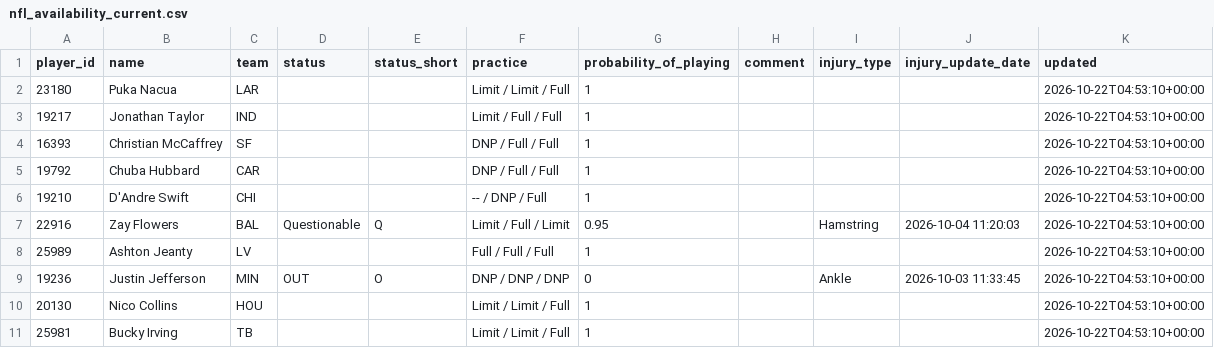
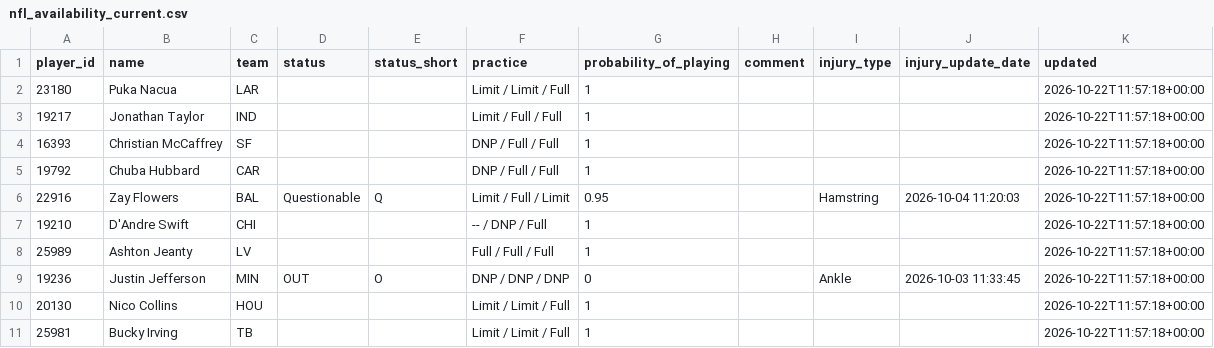
Before and after one commit to nukesim/nuke-dfs-hub, a CSV file: data/nfl_availability_current.csv, drawn as a sheet.

```diff
--- a/data/nfl_availability_current.csv
+++ b/data/nfl_availability_current.csv
@@ -1,11 +1,11 @@
 player_id,name,team,status,status_short,practice,probability_of_playing,comment,injury_type,injury_update_date,updated
-23180,Puka Nacua,LAR,,,Limit / Limit / Full,1,,,,2026-10-22T04:53:10+00:00
-19217,Jonathan Taylor,IND,,,Limit / Full / Full,1,,,,2026-10-22T04:53:10+00:00
-16393,Christian McCaffrey,SF,,,DNP / Full / Full,1,,,,2026-10-22T04:53:10+00:00
-19792,Chuba Hubbard,CAR,,,DNP / Full / Full,1,,,,2026-10-22T04:53:10+00:00
-19210,D'Andre Swift,CHI,,,-- / DNP / Full,1,,,,2026-10-22T04:53:10+00:00
-22916,Zay Flowers,BAL,Questionable,Q,Limit / Full / Limit,0.95,,Hamstring,2026-10-04 11:20:03,2026-10-22T04:53:10+00:00
-25989,Ashton Jeanty,LV,,,Full / Full / Full,1,,,,2026-10-22T04:53:10+00:00
-19236,Justin Jefferson,MIN,OUT,O,DNP / DNP / DNP,0,,Ankle,2026-10-03 11:33:45,2026-10-22T04:53:10+00:00
-20130,Nico Collins,HOU,,,Limit / Limit / Full,1,,,,2026-10-22T04:53:10+00:00
-25981,Bucky Irving,TB,,,Limit / Limit / Full,1,,,,2026-10-22T04:53:10+00:00
+23180,Puka Nacua,LAR,,,Limit / Limit / Full,1,,,,2026-10-22T11:57:18+00:00
+19217,Jonathan Taylor,IND,,,Limit / Full / Full,1,,,,2026-10-22T11:57:18+00:00
+16393,Christian McCaffrey,SF,,,DNP / Full / Full,1,,,,2026-10-22T11:57:18+00:00
+19792,Chuba Hubbard,CAR,,,DNP / Full / Full,1,,,,2026-10-22T11:57:18+00:00
+22916,Zay Flowers,BAL,Questionable,Q,Limit / Full / Limit,0.95,,Hamstring,2026-10-04 11:20:03,2026-10-22T11:57:18+00:00
+19210,D'Andre Swift,CHI,,,-- / DNP / Full,1,,,,2026-10-22T11:57:18+00:00
+25989,Ashton Jeanty,LV,,,Full / Full / Full,1,,,,2026-10-22T11:57:18+00:00
+19236,Justin Jefferson,MIN,OUT,O,DNP / DNP / DNP,0,,Ankle,2026-10-03 11:33:45,2026-10-22T11:57:18+00:00
+20130,Nico Collins,HOU,,,Limit / Limit / Full,1,,,,2026-10-22T11:57:18+00:00
+25981,Bucky Irving,TB,,,Limit / Limit / Full,1,,,,2026-10-22T11:57:18+00:00
```
